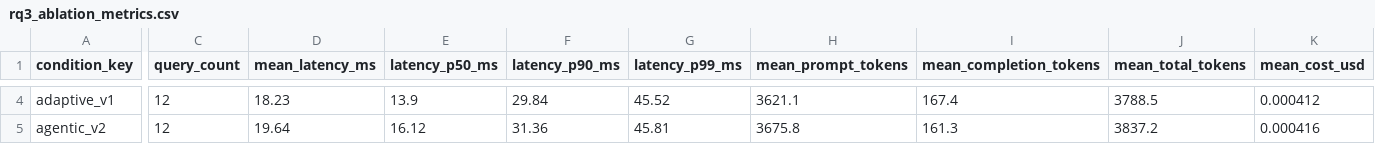
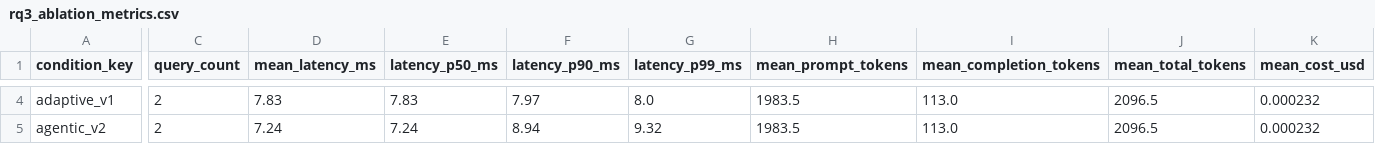
Before and after one commit to AmandaTSY99/cs614_group8, a CSV file: reports/rq3_ablation_metrics.csv, drawn as a sheet; only a part is shown, gaps mark what is left out; the diff covers the shown part only; the diff names each change by its address in the sheet, - before the commit and + after, or states it on an @@ line.

```diff
--- a/reports/rq3_ablation_metrics.csv
+++ b/reports/rq3_ablation_metrics.csv
-C4:C5 (query_count): 12
+C4:C5 (query_count): 2
-D4 (mean_latency_ms): 18.23
+D4 (mean_latency_ms): 7.83
-E4 (latency_p50_ms): 13.9
+E4 (latency_p50_ms): 7.83
-F4 (latency_p90_ms): 29.84
+F4 (latency_p90_ms): 7.97
-G4 (latency_p99_ms): 45.52
+G4 (latency_p99_ms): 8.0
-H4 (mean_prompt_tokens): 3621.1
+H4 (mean_prompt_tokens): 1983.5
-I4 (mean_completion_tokens): 167.4
+I4 (mean_completion_tokens): 113.0
-J4 (mean_total_tokens): 3788.5
+J4 (mean_total_tokens): 2096.5
-K4 (mean_cost_usd): 0.000412
+K4 (mean_cost_usd): 0.000232
-D5 (mean_latency_ms): 19.64
+D5 (mean_latency_ms): 7.24
-E5 (latency_p50_ms): 16.12
+E5 (latency_p50_ms): 7.24
-F5 (latency_p90_ms): 31.36
+F5 (latency_p90_ms): 8.94
-G5 (latency_p99_ms): 45.81
+G5 (latency_p99_ms): 9.32
-H5 (mean_prompt_tokens): 3675.8
+H5 (mean_prompt_tokens): 1983.5
-I5 (mean_completion_tokens): 161.3
+I5 (mean_completion_tokens): 113.0
-J5 (mean_total_tokens): 3837.2
+J5 (mean_total_tokens): 2096.5
-K5 (mean_cost_usd): 0.000416
+K5 (mean_cost_usd): 0.000232
```
Also changed, not shown: 30 edited cells elsewhere in this file, reports/rq3_ablation_per_query.csv, 10 other files.
